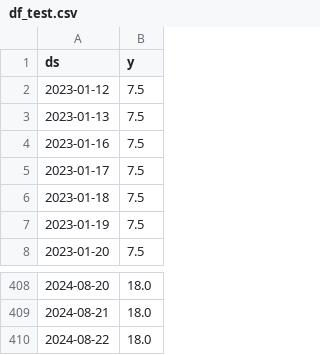
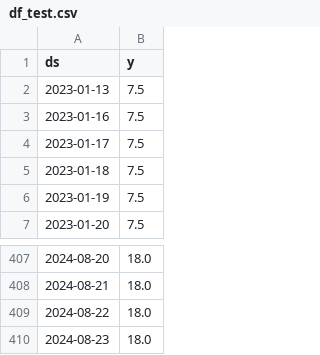
Before and after one commit to myxa95/01_Prediction_of_the_key_rate_in_the_Russian_Federation_MLOps, a CSV file: data/df_test.csv, drawn as a sheet; only a part is shown, gaps mark what is left out; removed rows and columns are numbered as before the commit, all else as after; the diff names each change by its address in the sheet, - before the commit and + after, or states it on an @@ line.

```diff
--- a/data/df_test.csv
+++ b/data/df_test.csv
-row 2: 2023-01-12 | 7.5
+row 410: 2024-08-23 | 18.0
```
Also changed, not shown: data/df.csv, data/df_train.csv, 6 other files.
